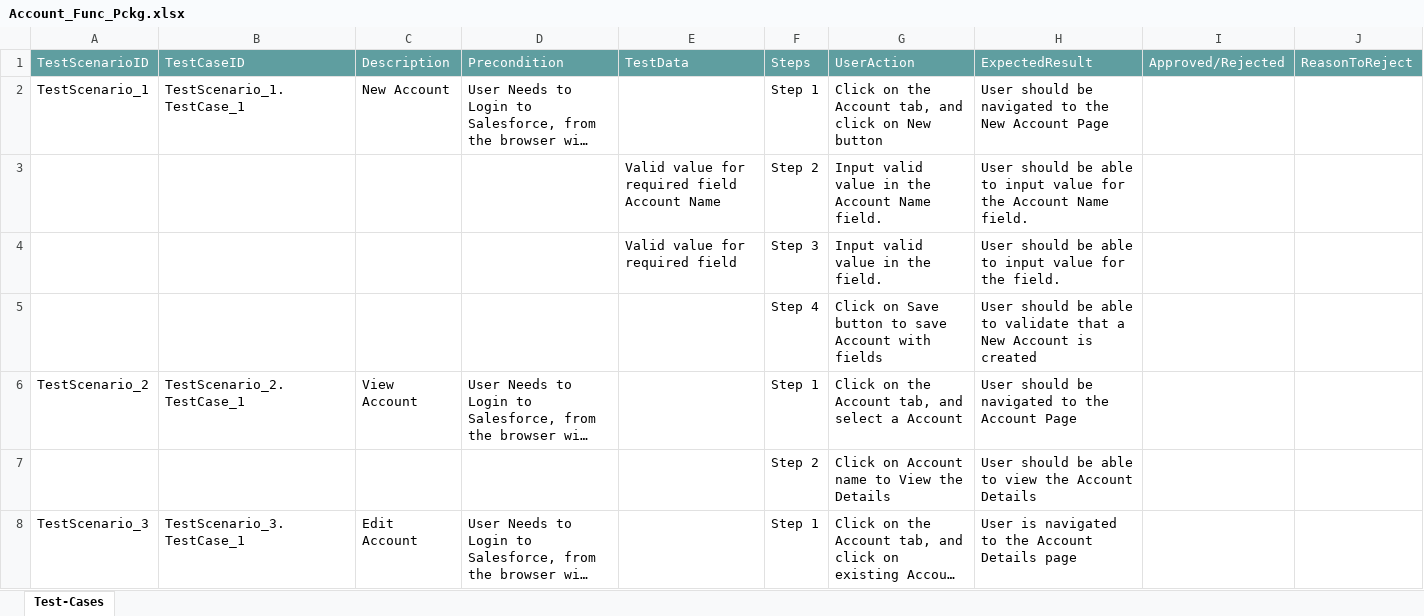
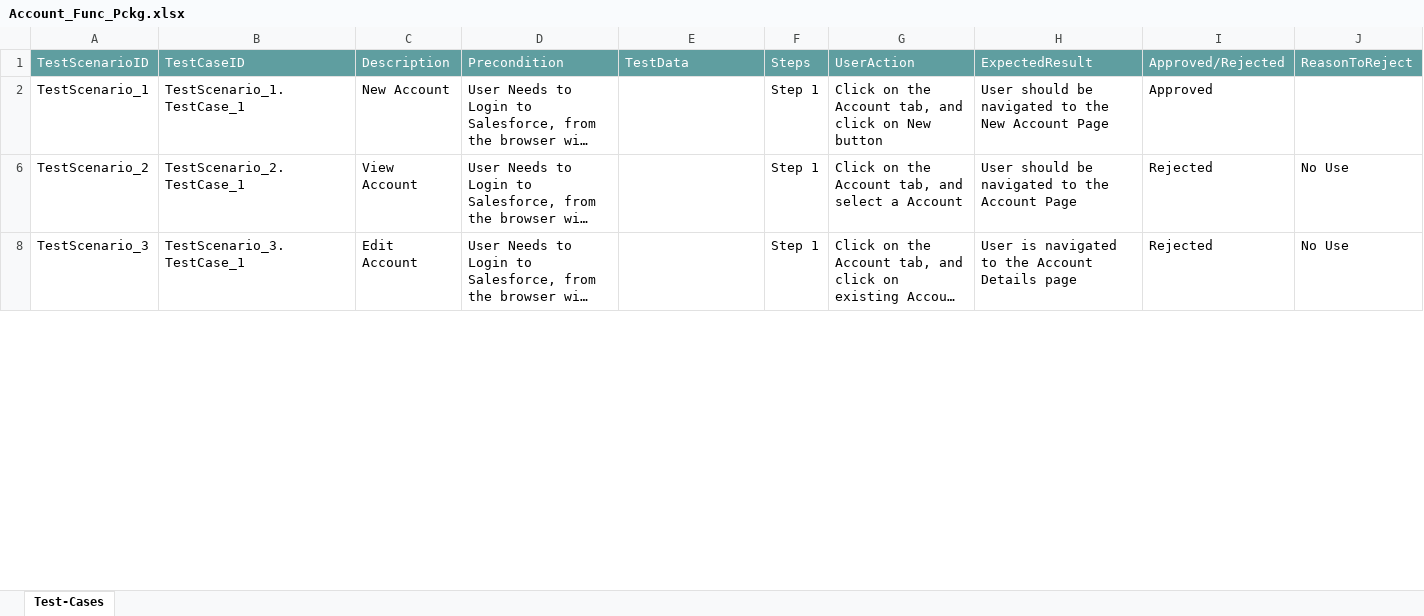
Before and after one commit to ShaikMohamedIrfan/JIRATESTAA, an Excel workbook: Account_Func_Pckg.xlsx, sheet Test-Cases, drawn as a sheet; only a part is shown; long unchanged cells end in …; values as stored, in another font and other column widths than the file's, no borders; table styles not drawn; the diff covers the shown part only; the diff names each change by its address in the sheet, - before the commit and + after, or states it on an @@ line.

Commit message:
Add files via upload

```diff
--- a/Account_Func_Pckg.xlsx (sheet Test-Cases)
+++ b/Account_Func_Pckg.xlsx (sheet Test-Cases)
-I2: (empty)
+I2: Approved
@@ row 3 hidden:  |  |  |  | Valid value for required field Account Name | Step 2 | Input valid value in the Account Name field. | User should be able to input value for the Account Name field. @@
@@ row 4 hidden:  |  |  |  | Valid value for required field | Step 3 | Input valid value in the field. | User should be able to input value for the field. @@
@@ row 5 hidden:  |  |  |  |  | Step 4 | Click on Save button to save Account with fields | User should be able to validate that a New Account is created @@
-I6: (empty)
+I6: Rejected
-J6: (empty)
+J6: No Use
@@ row 7 hidden:  |  |  |  |  | Step 2 | Click on Account name to View the Details | User should be able to view the Account Details @@
-I8: (empty)
+I8: Rejected
-J8: (empty)
+J8: No Use
```
Also changed, not shown: 5 hidden or unhidden rows and 2 edited cells elsewhere in this sheet.
